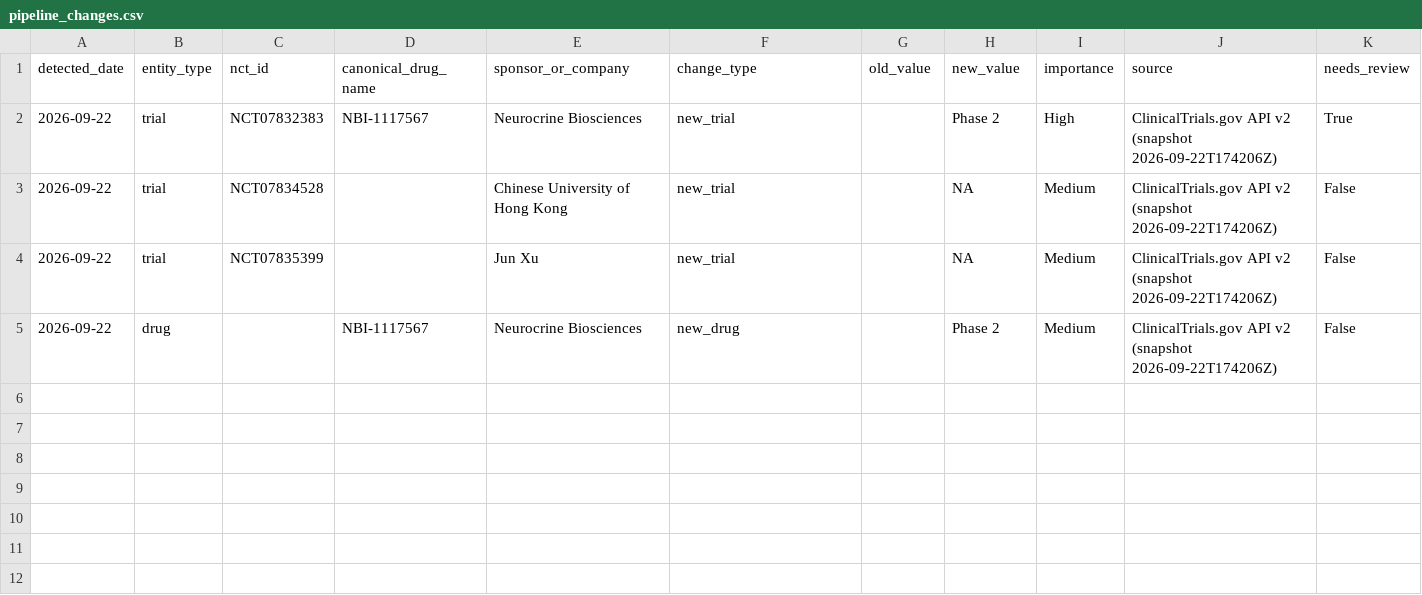
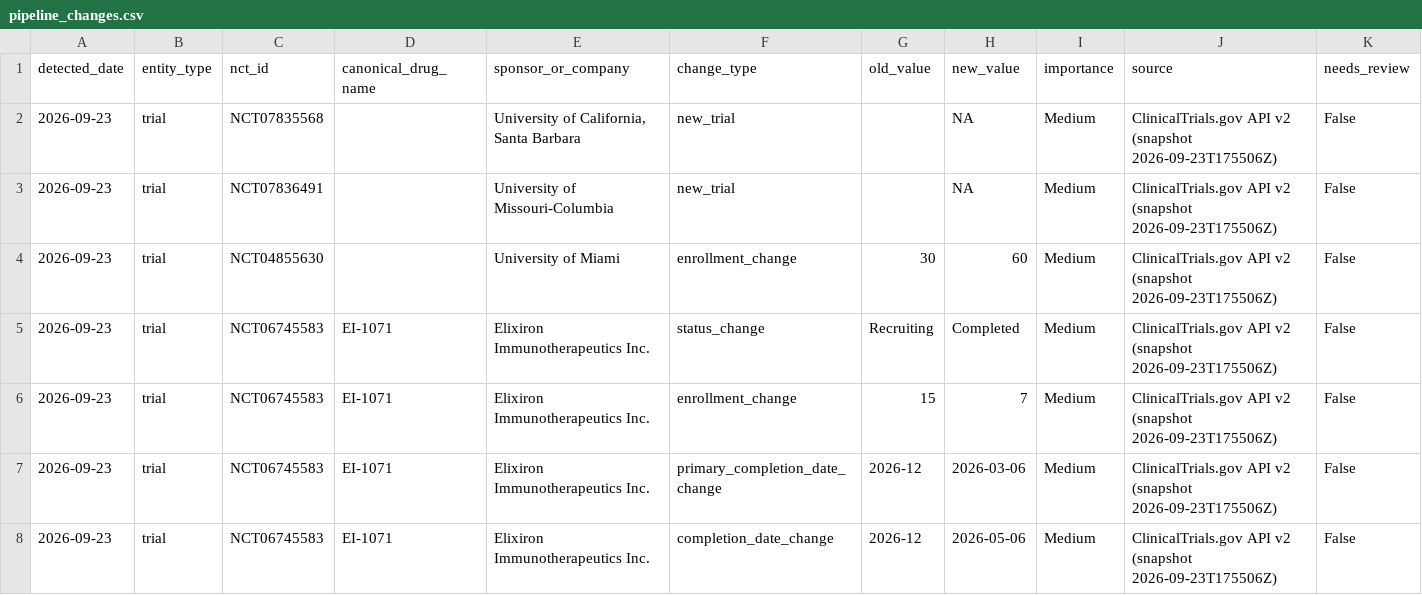
Before and after one commit to juniparkk/AriBio-Clinical-Trial-Pipeline, a CSV file: outputs/pipeline_changes.csv, drawn as a sheet.

```diff
--- a/outputs/pipeline_changes.csv
+++ b/outputs/pipeline_changes.csv
@@ -1,5 +1,8 @@
 detected_date,entity_type,nct_id,canonical_drug_name,sponsor_or_company,change_type,old_value,new_value,importance,source,needs_review
-2026-09-22,trial,NCT07832383,NBI-1117567,Neurocrine Biosciences,new_trial,,Phase 2,High,ClinicalTrials.gov API v2 (snapshot 2026-09-22T174206Z),True
-2026-09-22,trial,NCT07834528,,Chinese University of Hong Kong,new_trial,,NA,Medium,ClinicalTrials.gov API v2 (snapshot 2026-09-22T174206Z),False
-2026-09-22,trial,NCT07835399,,Jun Xu,new_trial,,NA,Medium,ClinicalTrials.gov API v2 (snapshot 2026-09-22T174206Z),False
-2026-09-22,drug,,NBI-1117567,Neurocrine Biosciences,new_drug,,Phase 2,Medium,ClinicalTrials.gov API v2 (snapshot 2026-09-22T174206Z),False
+2026-09-23,trial,NCT07835568,,"University of California, Santa Barbara",new_trial,,NA,Medium,ClinicalTrials.gov API v2 (snapshot 2026-09-23T175506Z),False
+2026-09-23,trial,NCT07836491,,University of Missouri-Columbia,new_trial,,NA,Medium,ClinicalTrials.gov API v2 (snapshot 2026-09-23T175506Z),False
+2026-09-23,trial,NCT04855630,,University of Miami,enrollment_change,30,60,Medium,ClinicalTrials.gov API v2 (snapshot 2026-09-23T175506Z),False
+2026-09-23,trial,NCT06745583,EI-1071,Elixiron Immunotherapeutics Inc.,status_change,Recruiting,Completed,Medium,ClinicalTrials.gov API v2 (snapshot 2026-09-23T175506Z),False
+2026-09-23,trial,NCT06745583,EI-1071,Elixiron Immunotherapeutics Inc.,enrollment_change,15,7,Medium,ClinicalTrials.gov API v2 (snapshot 2026-09-23T175506Z),False
+2026-09-23,trial,NCT06745583,EI-1071,Elixiron Immunotherapeutics Inc.,primary_completion_date_change,2026-12,2026-03-06,Medium,ClinicalTrials.gov API v2 (snapshot 2026-09-23T175506Z),False
+2026-09-23,trial,NCT06745583,EI-1071,Elixiron Immunotherapeutics Inc.,completion_date_change,2026-12,2026-05-06,Medium,ClinicalTrials.gov API v2 (snapshot 2026-09-23T175506Z),False
```
Also changed, not shown: outputs/classification_gap_audit.csv, outputs/competitive_attention.csv, 7 other files.
